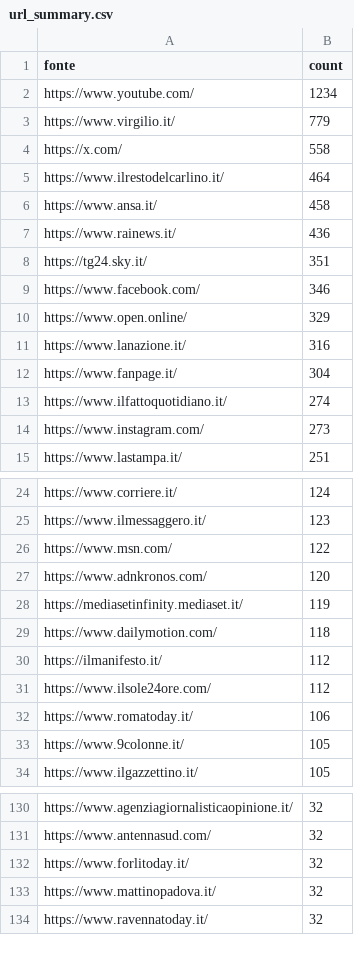
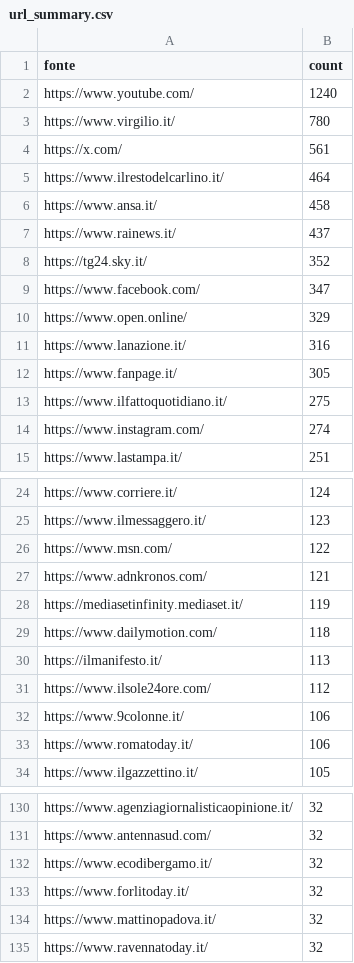
Before and after one commit to ondata/parole_che_uccidono, a CSV file: data/url_summary.csv, drawn as a sheet; only a part is shown, gaps mark what is left out; the diff covers the shown part only.

```diff
--- a/data/url_summary.csv
+++ b/data/url_summary.csv
@@ -1,15 +1,15 @@
 fonte,count
-https://www.youtube.com/,1234
-https://www.virgilio.it/,779
-https://x.com/,558
+https://www.youtube.com/,1240
+https://www.virgilio.it/,780
+https://x.com/,561
 https://www.ilrestodelcarlino.it/,464
 https://www.ansa.it/,458
-https://www.rainews.it/,436
-https://tg24.sky.it/,351
-https://www.facebook.com/,346
+https://www.rainews.it/,437
+https://tg24.sky.it/,352
+https://www.facebook.com/,347
 https://www.open.online/,329
 https://www.lanazione.it/,316
-https://www.fanpage.it/,304
-https://www.ilfattoquotidiano.it/,274
-https://www.instagram.com/,273
+https://www.fanpage.it/,305
+https://www.ilfattoquotidiano.it/,275
+https://www.instagram.com/,274
 https://www.lastampa.it/,251
@@ -26,9 +26,9 @@ https://www.ilmessaggero.it/,123
 https://www.msn.com/,122
-https://www.adnkronos.com/,120
+https://www.adnkronos.com/,121
 https://mediasetinfinity.mediaset.it/,119
 https://www.dailymotion.com/,118
-https://ilmanifesto.it/,112
+https://ilmanifesto.it/,113
 https://www.ilsole24ore.com/,112
+https://www.9colonne.it/,106
 https://www.romatoday.it/,106
-https://www.9colonne.it/,105
 https://www.ilgazzettino.it/,105
@@ -131,2 +131,3 @@ https://www.agenziagiornalisticaopinione.it/,32
 https://www.antennasud.com/,32
+https://www.ecodibergamo.it/,32
 https://www.forlitoday.it/,32
```
Also changed, not shown: 29 added rows, 24 removed rows and 1 edited cell elsewhere in this file, 1 other file.
